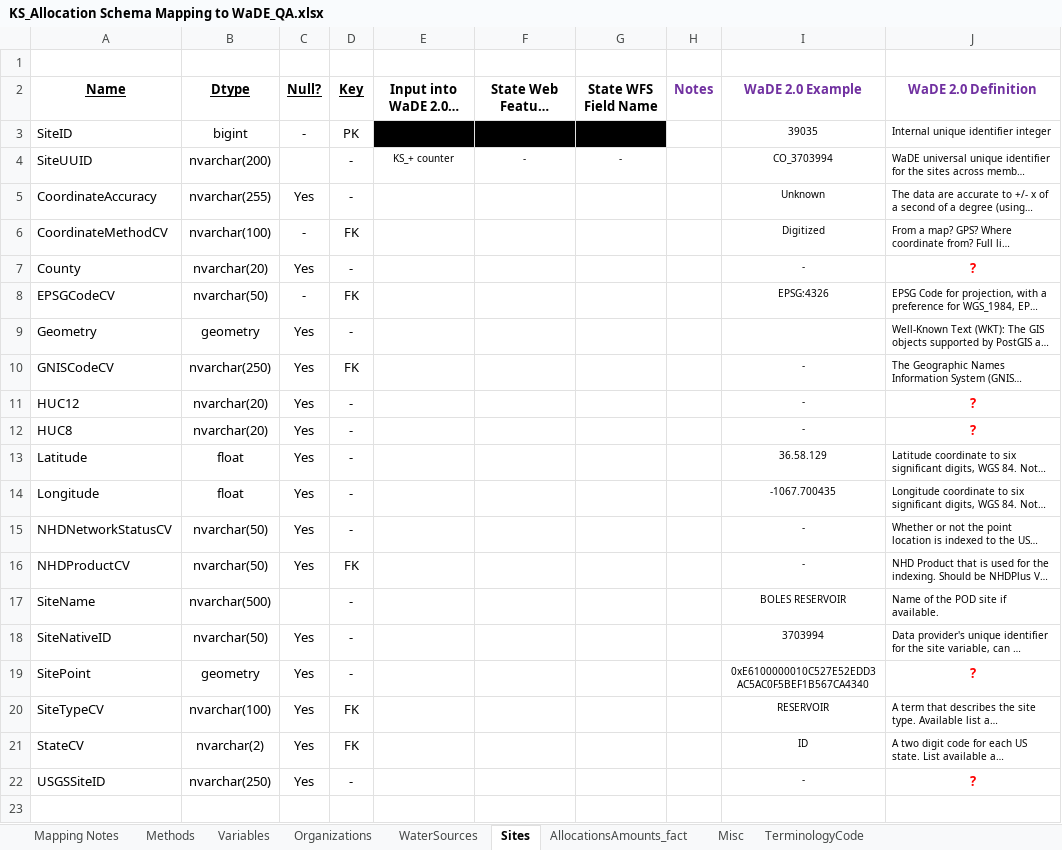
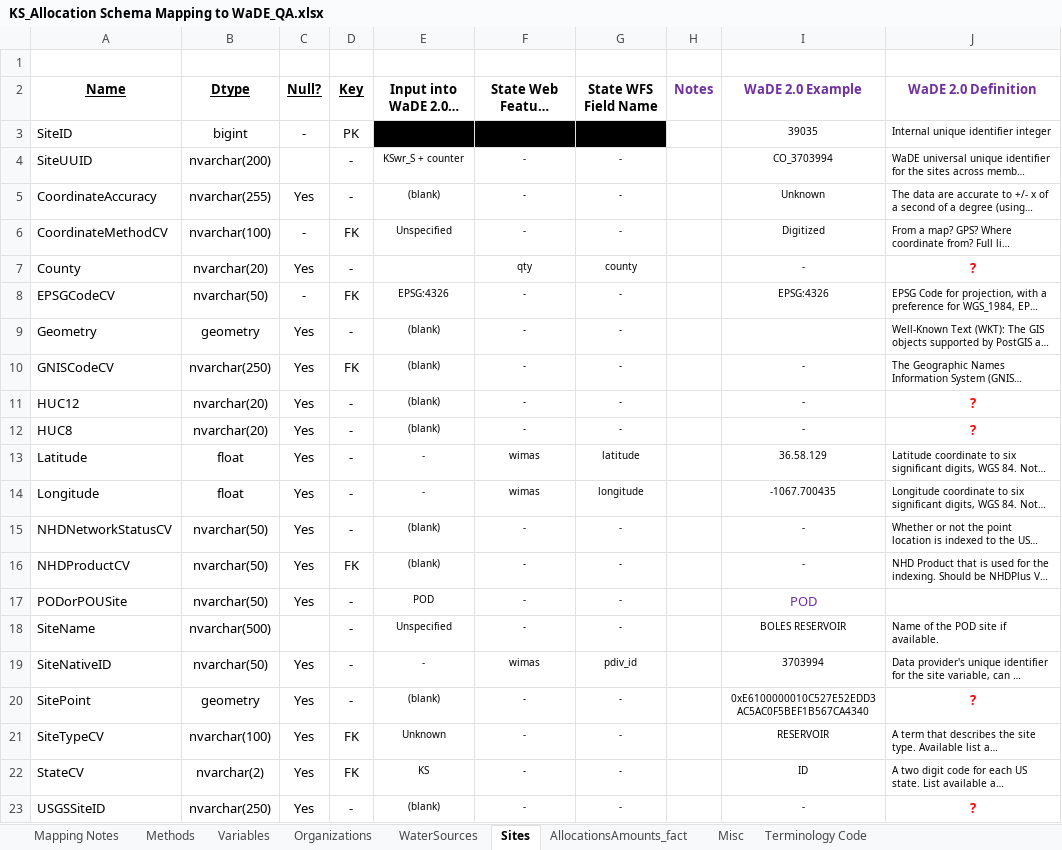
Before and after one commit to WSWCWaterDataExchange/MappingStatesDataToWaDE2.0, an Excel workbook: Kansas/WaterAllocation/KS_Allocation Schema Mapping to WaDE_QA.xlsx, sheet Sites, drawn as a sheet; long unchanged cells end in …; values as stored, in another font and other column widths than the file's, no borders; addresses are those after the commit; the diff names each change by its address in the sheet, - before the commit and + after, or states it on an @@ line.

```diff
--- a/Kansas/WaterAllocation/KS_Allocation Schema Mapping to WaDE_QA.xlsx (sheet Sites)
+++ b/Kansas/WaterAllocation/KS_Allocation Schema Mapping to WaDE_QA.xlsx (sheet Sites)
-sheet tab: TerminologyCode
+sheet tab: Terminology Code
-E4: KS_+ counter
+E4: KSwr_S + counter
-E5: (empty)
+E5: (blank)
-F5:F6: (empty)
+F5:F6: -
-G5:G6 (State WFS Field Name): (empty)
+G5:G6 (State WFS Field Name): -
-E6: (empty)
+E6: Unspecified
-F7: (empty)
+F7: qty
-G7 (State WFS Field Name): (empty)
+G7 (State WFS Field Name): county
-E8: (empty)
+E8: EPSG:4326
-F8:F12: (empty)
+F8:F12: -
-G8:G12 (State WFS Field Name): (empty)
+G8:G12 (State WFS Field Name): -
-E9:E12: (empty)
+E9:E12: (blank)
-E13:E14: (empty)
+E13:E14: -
-F13:F14: (empty)
+F13:F14: wimas
-G13 (State WFS Field Name): (empty)
+G13 (State WFS Field Name): latitude
-G14 (State WFS Field Name): (empty)
+G14 (State WFS Field Name): longitude
-E15:E16: (empty)
+E15:E16: (blank)
-F15:F16: (empty)
+F15:F16: -
-G15:G16 (State WFS Field Name): (empty)
+G15:G16 (State WFS Field Name): -
+row 17: PODorPOUSite | nvarchar(50) | Yes | - | POD | - | - |  | POD
-E18: (empty)
+E18: Unspecified
-F18: (empty)
+F18: -
-G18 (State WFS Field Name): (empty)
+G18 (State WFS Field Name): -
-E19: (empty)
+E19: -
-F19: (empty)
+F19: wimas
-G19 (State WFS Field Name): (empty)
+G19 (State WFS Field Name): pdiv_id
-E20: (empty)
+E20: (blank)
-F20:F23: (empty)
+F20:F23: -
-G20:G23 (State WFS Field Name): (empty)
+G20:G23 (State WFS Field Name): -
-E21: (empty)
+E21: Unknown
-E22: (empty)
+E22: KS
-E23: (empty)
+E23: (blank)
```
Also changed, not shown: sheet Terminology Code, sheet AllocationsAmounts_fact, sheet WaterSources, sheet Mapping Notes, sheet Variables, sheet Methods, 1 more sheet, 41 other files.
